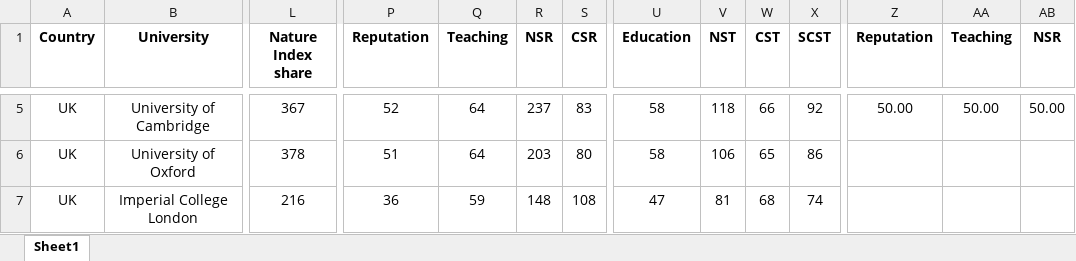
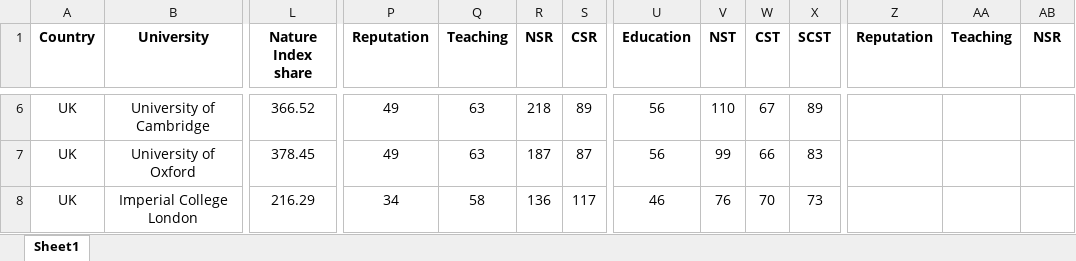
Before and after one commit to clareClaymore2001/EU.UniRanks, an Excel workbook: Clare EU UniRanks.xlsx, sheet Sheet1, drawn as a sheet; only a part is shown, gaps mark what is left out; values as stored, in another font and other column widths than the file's, no borders; addresses are those after the commit; the diff covers the shown part only; the diff names each change by its address in the sheet, - before the commit and + after, or states it on an @@ line.

Commit message:
新增 6 所 瑞士院校 | 总共 60 所 院校
Nature Index 和 CS Rankings 取编辑时最新

University of Bern：
https://www.jahresbericht2022.unibe.ch/e1232439/e1232443/Annual_Report_UniBE_2022_eng.pdf

Università della Svizzera italiana：
https://content.usi.ch/sites/default/files/storage/attachments/press/press-rapporto_annuale_21-22.pdf

University of Basel (UB)：
https://www.unibas.ch/dam/jcr:df499b6b-604c-4c43-bde8-9804f8028c19/Annual_Report_2022_Summary.pdf
https://www.unibas.ch/en/University/About-University/Facts-Figures.html

University of Geneva (UNIGE)：
https://www.unige.ch/files/5016/8849/0645/LN_RA_UNIGE2022_CONTENT_WEB_INTER_230704.pdf
https://www.unige.ch/files/2517/1103/7858/Rapport_financier_2023_-_BAT-WEB4.pdf

University of Lausanne (UNIL)：
https://www.unil.ch/files/live/sites/central/files/docs/rapports/rapport-gestion-22.pdf

University of Fribourg (UNIFR)
https://www.unifr.ch/rapport-annuel/fr/assets/public/files/archive/UNIFR_RA_2022_WEB.pdf

```diff
--- a/Clare EU UniRanks.xlsx (sheet Sheet1)
+++ b/Clare EU UniRanks.xlsx (sheet Sheet1)
-L6 (Nature Index share): 367
+L6 (Nature Index share): 366.52
-P6 (Reputation): 52
+P6 (Reputation): 49
-Q6:Q7 (Teaching): 64
+Q6:Q7 (Teaching): 63
-R6 (NSR): 237
+R6 (NSR): 218
-S6 (CSR): 83
+S6 (CSR): 89
-U6:U7 (Education): 58
+U6:U7 (Education): 56
-V6 (NST): 118
+V6 (NST): 110
-W6 (CST): 66
+W6 (CST): 67
-X6 (SCST): 92
+X6 (SCST): 89
-Z6 (Reputation): 50.00
+Z6 (Reputation): (empty)
-AA6 (Teaching): 50.00
+AA6 (Teaching): (empty)
-AB6 (NSR): 50.00
+AB6 (NSR): (empty)
-L7 (Nature Index share): 378
+L7 (Nature Index share): 378.45
-P7 (Reputation): 51
+P7 (Reputation): 49
-R7 (NSR): 203
+R7 (NSR): 187
-S7 (CSR): 80
+S7 (CSR): 87
-V7 (NST): 106
+V7 (NST): 99
-W7 (CST): 65
+W7 (CST): 66
-X7 (SCST): 86
+X7 (SCST): 83
-L8 (Nature Index share): 216
+L8 (Nature Index share): 216.29
-P8 (Reputation): 36
+P8 (Reputation): 34
-Q8 (Teaching): 59
+Q8 (Teaching): 58
-R8 (NSR): 148
+R8 (NSR): 136
-S8 (CSR): 108
+S8 (CSR): 117
-U8 (Education): 47
+U8 (Education): 46
-V8 (NST): 81
+V8 (NST): 76
-W8 (CST): 68
+W8 (CST): 70
-X8 (SCST): 74
+X8 (SCST): 73
```
Also changed, not shown: 14 added rows, 8 removed rows and 334 edited cells elsewhere in this sheet, formulas that keep their value.
